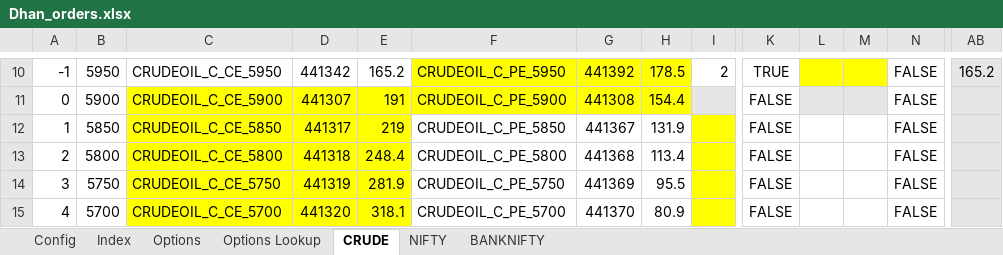
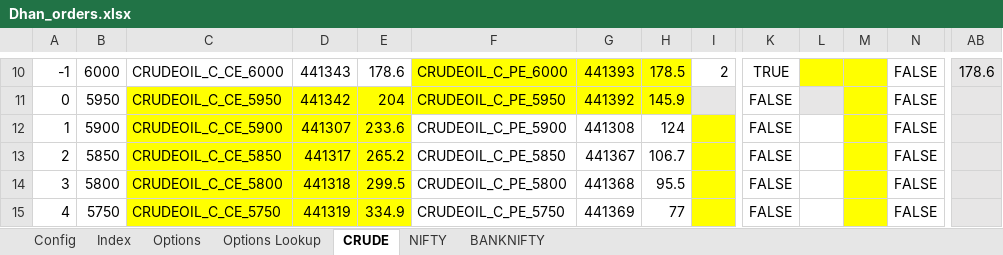
Before and after one commit to santhoshmurali/SucessfulAlgoTrading, an Excel workbook: dhan_excel/Dhan_orders.xlsx, sheet CRUDE, drawn as a sheet; only a part is shown, gaps mark what is left out; values as stored, in another font and other column widths than the file's, no borders; conditional formats not drawn; removed rows and columns are numbered as before the commit, all else as after; rows hold the shown columns only; the diff covers the shown part only; the diff names each change by its address in the sheet, - before the commit and + after, or states it on an @@ line.

```diff
--- a/dhan_excel/Dhan_orders.xlsx (sheet CRUDE)
+++ b/dhan_excel/Dhan_orders.xlsx (sheet CRUDE)
-B10: 5950
+B10: 6000
-C10: CRUDEOIL_C_CE_5950
+C10: CRUDEOIL_C_CE_6000
-D10: 441342
+D10: 441343
-E10: 165.2
+E10: 178.6
-F10: CRUDEOIL_C_PE_5950
+F10: CRUDEOIL_C_PE_6000
-G10: 441392
+G10: 441393
-AB10: 165.2
+AB10: 178.6
+row 11: 0 | 5950 | CRUDEOIL_C_CE_5950 | 441342 | 204 | CRUDEOIL_C_PE_5950 | 441392 | 145.9 |  | FALSE |  |  | FALSE
-A12: 0
+A12: 1
-E12: 191
+E12: 233.6
-F12:H12 fill: #FFFF00
+F12:H12 fill: none
-H12: 154.4
+H12: 124
-I12 fill: #E7E6E6
+I12 fill: #FFFF00
-L12 fill: #E7E6E6
+L12 fill: none
-M12 fill: #E7E6E6
+M12 fill: #FFFF00
-A13: 1
+A13: 2
-E13: 219
+E13: 265.2
-H13: 131.9
+H13: 106.7
-M13:M15 fill: none
+M13:M15 fill: #FFFF00
-A14: 2
+A14: 3
-E14: 248.4
+E14: 299.5
-H14: 113.4
+H14: 95.5
-A15: 3
+A15: 4
-E15: 281.9
+E15: 334.9
-H15: 95.5
+H15: 77
-row 15: 4 | 5700 | CRUDEOIL_C_CE_5700 | 441320 | 318.1 | CRUDEOIL_C_PE_5700 | 441370 | 80.9 |  | FALSE |  |  | FALSE
```
Also changed, not shown: 34 edited cells and cell formats elsewhere in this sheet, sheet Options Lookup, sheet NIFTY, sheet Config, formulas that keep their value, 13 other files.
